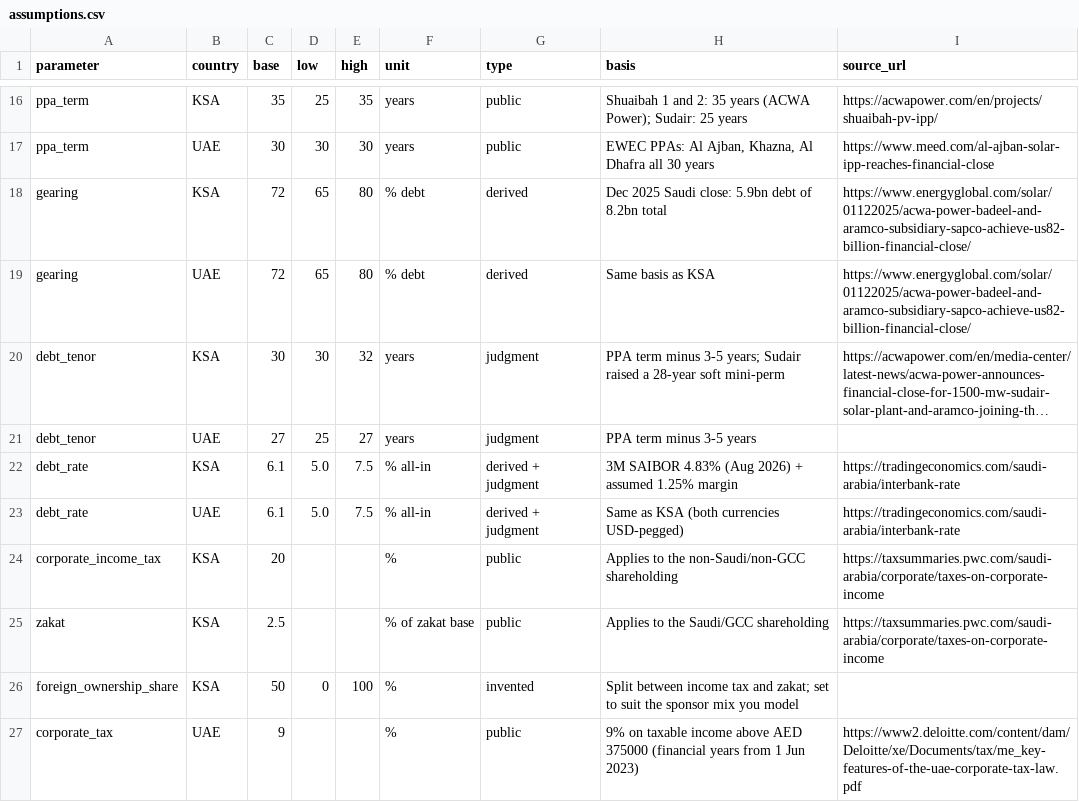
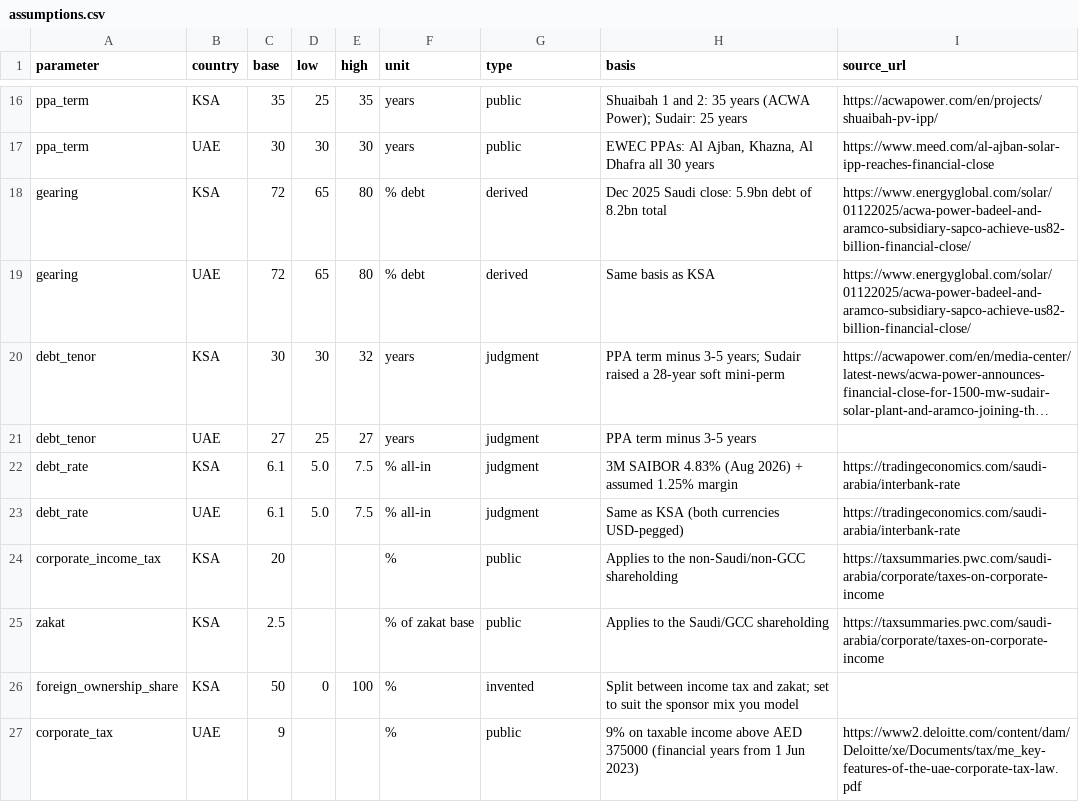
Before and after one commit to sarah-adam29/solar-project-finance, a CSV file: data/assumptions.csv, drawn as a sheet; only a part is shown, gaps mark what is left out; long unchanged cells end in …; the diff covers the shown part only; the diff names each change by its address in the sheet, - before the commit and + after, or states it on an @@ line.

```diff
--- a/data/assumptions.csv
+++ b/data/assumptions.csv
-G22:G23 (type): derived + judgment
+G22:G23 (type): judgment
```
Also changed, not shown: 7 edited cells elsewhere in this file.
